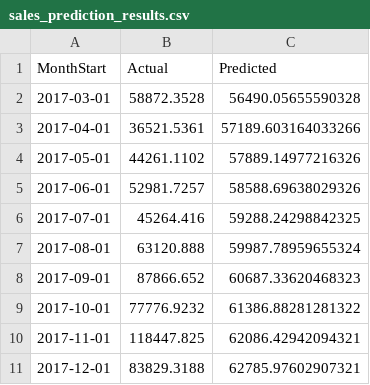
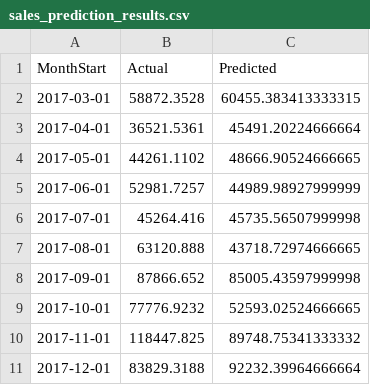
Before and after one commit to Duongvutung/Superstore-Analysis, a CSV file: Notebooks/sales_prediction_results.csv, drawn as a sheet.

```diff
--- a/Notebooks/sales_prediction_results.csv
+++ b/Notebooks/sales_prediction_results.csv
@@ -1,11 +1,11 @@
 MonthStart,Actual,Predicted
-2017-03-01,58872.3528,56490.05655590328
-2017-04-01,36521.5361,57189.603164033266
-2017-05-01,44261.1102,57889.14977216326
-2017-06-01,52981.7257,58588.69638029326
-2017-07-01,45264.416,59288.24298842325
-2017-08-01,63120.888,59987.78959655324
-2017-09-01,87866.652,60687.33620468323
-2017-10-01,77776.9232,61386.88281281322
-2017-11-01,118447.825,62086.42942094321
-2017-12-01,83829.3188,62785.97602907321
+2017-03-01,58872.3528,60455.383413333315
+2017-04-01,36521.5361,45491.20224666664
+2017-05-01,44261.1102,48666.90524666665
+2017-06-01,52981.7257,44989.98927999999
+2017-07-01,45264.416,45735.56507999998
+2017-08-01,63120.888,43718.72974666665
+2017-09-01,87866.652,85005.43597999998
+2017-10-01,77776.9232,52593.02524666665
+2017-11-01,118447.825,89748.75341333332
+2017-12-01,83829.3188,92232.39964666664
```
Also changed, not shown: Notebooks/future_sales_forecast.csv, 2 other files.
